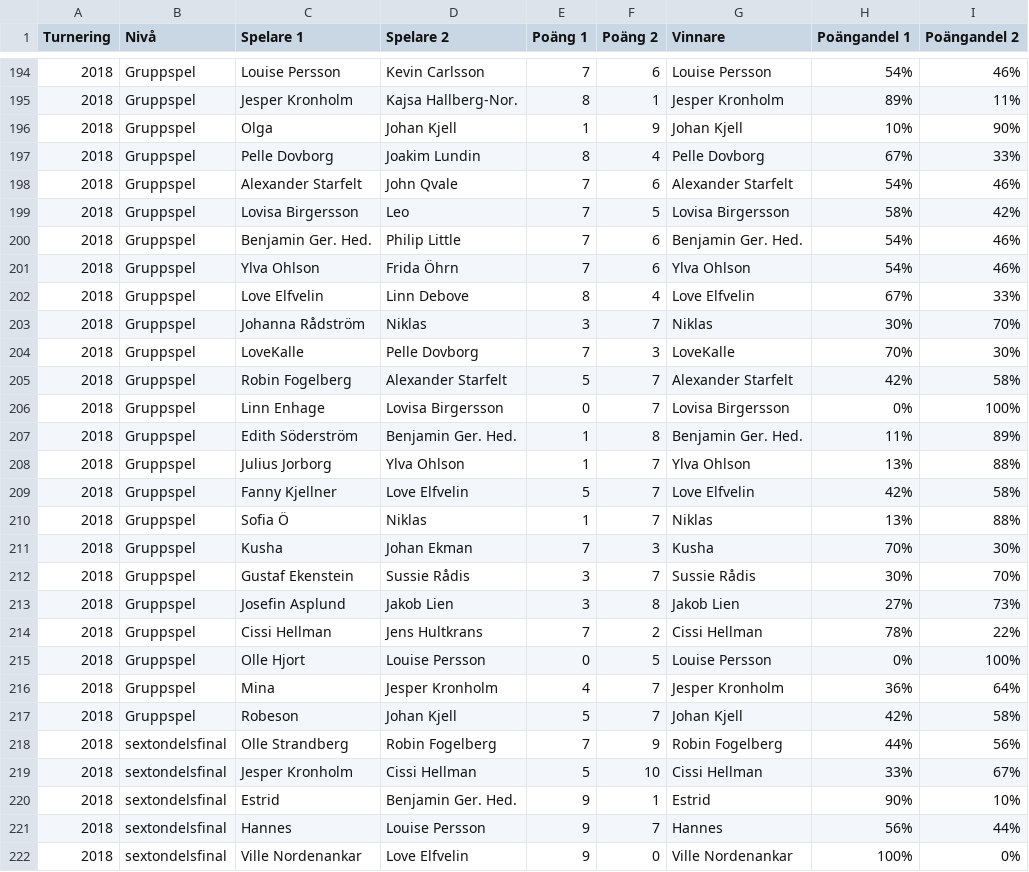
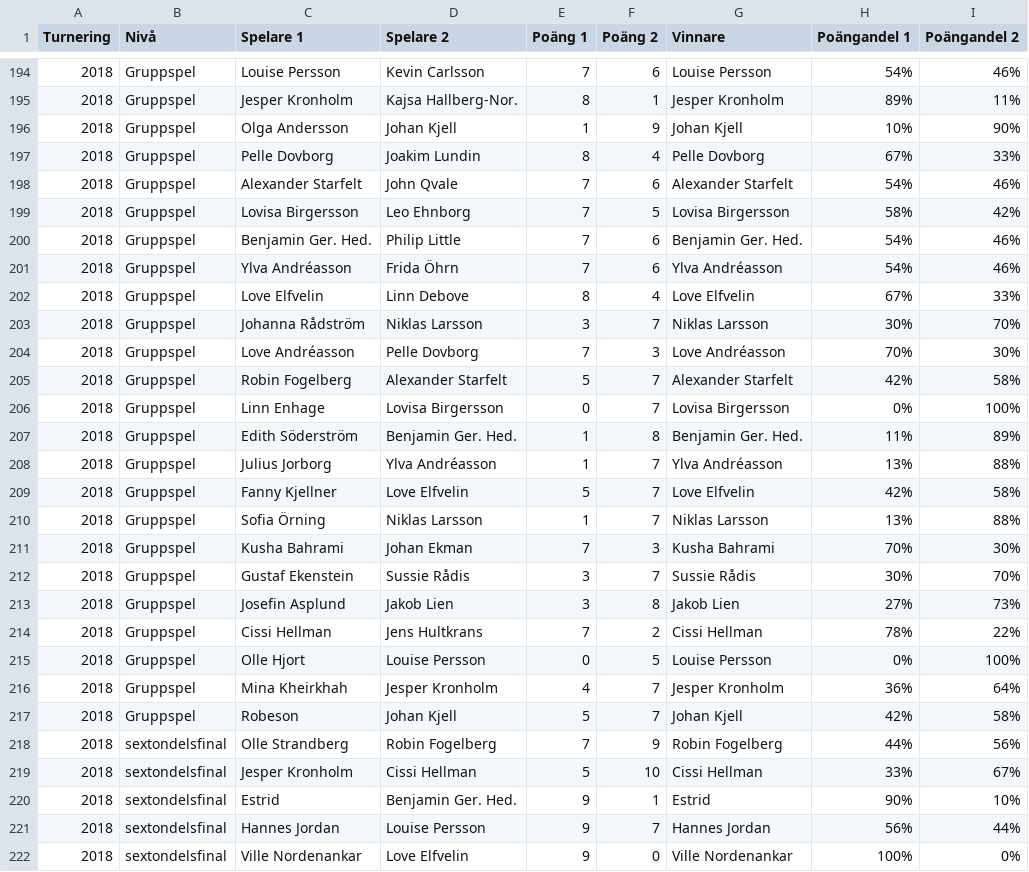
Before and after one commit to jensfinnas/bouleompiaden, a CSV file: data/Bouleompiaden _ Statistikdatabasen - Data_ Matcher.csv, drawn as a sheet; only a part is shown, gaps mark what is left out; the diff covers the shown part only.

```diff
--- a/data/Bouleompiaden _ Statistikdatabasen - Data_ Matcher.csv
+++ b/data/Bouleompiaden _ Statistikdatabasen - Data_ Matcher.csv
@@ -195,11 +195,11 @@ Turnering,Nivå,Spelare 1,Spelare 2,Poäng 1,Poäng 2,Vinnare,Poängandel 1,Poä
 2018,Gruppspel,Jesper Kronholm,Kajsa Hallberg-Nor.,8,1,Jesper Kronholm,89%,11%
-2018,Gruppspel,Olga,Johan Kjell,1,9,Johan Kjell,10%,90%
+2018,Gruppspel,Olga Andersson,Johan Kjell,1,9,Johan Kjell,10%,90%
 2018,Gruppspel,Pelle Dovborg,Joakim Lundin,8,4,Pelle Dovborg,67%,33%
 2018,Gruppspel,Alexander Starfelt,John Qvale,7,6,Alexander Starfelt,54%,46%
-2018,Gruppspel,Lovisa Birgersson,Leo,7,5,Lovisa Birgersson,58%,42%
+2018,Gruppspel,Lovisa Birgersson,Leo Ehnborg,7,5,Lovisa Birgersson,58%,42%
 2018,Gruppspel,Benjamin Ger. Hed.,Philip Little,7,6,Benjamin Ger. Hed.,54%,46%
-2018,Gruppspel,Ylva Ohlson,Frida Öhrn,7,6,Ylva Ohlson,54%,46%
+2018,Gruppspel,Ylva Andréasson,Frida Öhrn,7,6,Ylva Andréasson,54%,46%
 2018,Gruppspel,Love Elfvelin,Linn Debove,8,4,Love Elfvelin,67%,33%
-2018,Gruppspel,Johanna Rådström,Niklas,3,7,Niklas,30%,70%
-2018,Gruppspel,LoveKalle,Pelle Dovborg,7,3,LoveKalle,70%,30%
+2018,Gruppspel,Johanna Rådström,Niklas Larsson,3,7,Niklas Larsson,30%,70%
+2018,Gruppspel,Love Andréasson,Pelle Dovborg,7,3,Love Andréasson,70%,30%
 2018,Gruppspel,Robin Fogelberg,Alexander Starfelt,5,7,Alexander Starfelt,42%,58%
@@ -207,6 +207,6 @@ Turnering,Nivå,Spelare 1,Spelare 2,Poäng 1,Poäng 2,Vinnare,Poängandel 1,Poä
 2018,Gruppspel,Edith Söderström,Benjamin Ger. Hed.,1,8,Benjamin Ger. Hed.,11%,89%
-2018,Gruppspel,Julius Jorborg,Ylva Ohlson,1,7,Ylva Ohlson,13%,88%
+2018,Gruppspel,Julius Jorborg,Ylva Andréasson,1,7,Ylva Andréasson,13%,88%
 2018,Gruppspel,Fanny Kjellner,Love Elfvelin,5,7,Love Elfvelin,42%,58%
-2018,Gruppspel,Sofia Ö,Niklas,1,7,Niklas,13%,88%
-2018,Gruppspel,Kusha,Johan Ekman,7,3,Kusha,70%,30%
+2018,Gruppspel,Sofia Örning,Niklas Larsson,1,7,Niklas Larsson,13%,88%
+2018,Gruppspel,Kusha Bahrami,Johan Ekman,7,3,Kusha Bahrami,70%,30%
 2018,Gruppspel,Gustaf Ekenstein,Sussie Rådis,3,7,Sussie Rådis,30%,70%
@@ -215,3 +215,3 @@ Turnering,Nivå,Spelare 1,Spelare 2,Poäng 1,Poäng 2,Vinnare,Poängandel 1,Poä
 2018,Gruppspel,Olle Hjort,Louise Persson,0,5,Louise Persson,0%,100%
-2018,Gruppspel,Mina,Jesper Kronholm,4,7,Jesper Kronholm,36%,64%
+2018,Gruppspel,Mina Kheirkhah,Jesper Kronholm,4,7,Jesper Kronholm,36%,64%
 2018,Gruppspel,Robeson,Johan Kjell,5,7,Johan Kjell,42%,58%
@@ -220,3 +220,3 @@ Turnering,Nivå,Spelare 1,Spelare 2,Poäng 1,Poäng 2,Vinnare,Poängandel 1,Poä
 2018,sextondelsfinal,Estrid,Benjamin Ger. Hed.,9,1,Estrid,90%,10%
-2018,sextondelsfinal,Hannes,Louise Persson,9,7,Hannes,56%,44%
+2018,sextondelsfinal,Hannes Jordan,Louise Persson,9,7,Hannes Jordan,56%,44%
 2018,sextondelsfinal,Ville Nordenankar,Love Elfvelin,9,0,Ville Nordenankar,100%,0%
```
Also changed, not shown: 54 edited cells elsewhere in this file, data/by_player.csv, 10 other files.
